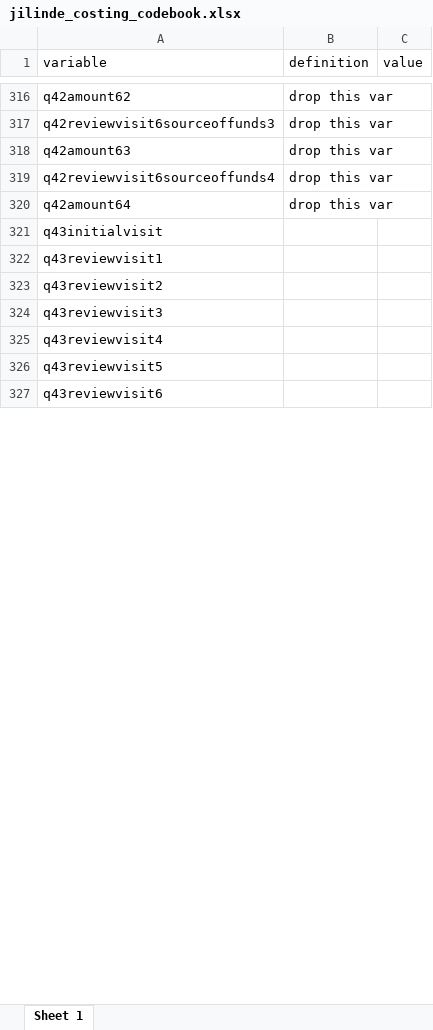
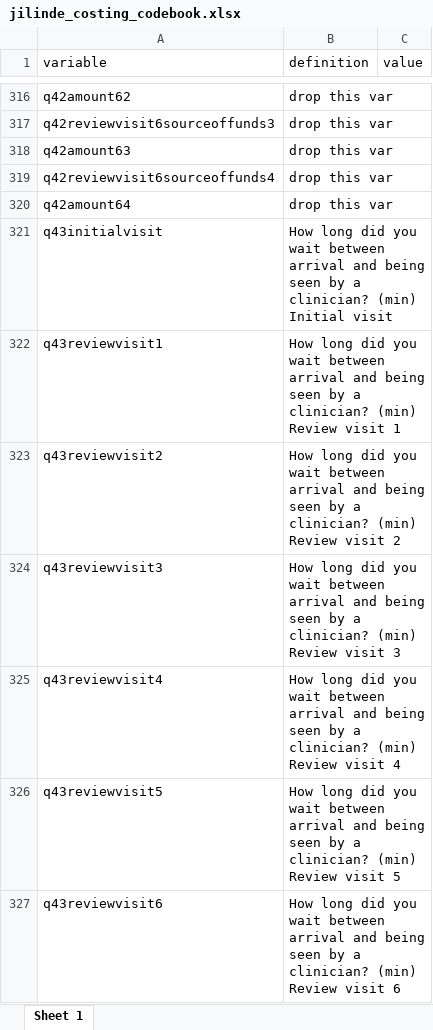
Before and after one commit to VEuPathDB/ApiCommonData, an Excel workbook: Load/ontology/Gates/jilinde_cost_cross_sectional/jilinde_costing_codebook.xlsx, sheet Sheet 1, drawn as a sheet; only a part is shown, gaps mark what is left out; values as stored, in another font and other column widths than the file's, no borders; the diff covers the shown part only; the diff names each change by its address in the sheet, - before the commit and + after, or states it on an @@ line.

Commit message:
Jilinde costing updates

```diff
--- a/Load/ontology/Gates/jilinde_cost_cross_sectional/jilinde_costing_codebook.xlsx (sheet Sheet 1)
+++ b/Load/ontology/Gates/jilinde_cost_cross_sectional/jilinde_costing_codebook.xlsx (sheet Sheet 1)
-B321 (definition): (empty)
+B321 (definition): How long did you wait between arrival and being seen by a clinician? (min) Initial visit
-B322 (definition): (empty)
+B322 (definition): How long did you wait between arrival and being seen by a clinician? (min) Review visit 1
-B323 (definition): (empty)
+B323 (definition): How long did you wait between arrival and being seen by a clinician? (min) Review visit 2
-B324 (definition): (empty)
+B324 (definition): How long did you wait between arrival and being seen by a clinician? (min) Review visit 3
-B325 (definition): (empty)
+B325 (definition): How long did you wait between arrival and being seen by a clinician? (min) Review visit 4
-B326 (definition): (empty)
+B326 (definition): How long did you wait between arrival and being seen by a clinician? (min) Review visit 5
-B327 (definition): (empty)
+B327 (definition): How long did you wait between arrival and being seen by a clinician? (min) Review visit 6
```
Also changed, not shown: 522 edited cells elsewhere in this sheet, 4 other files.
